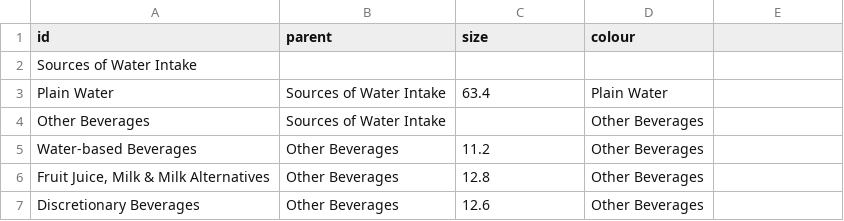
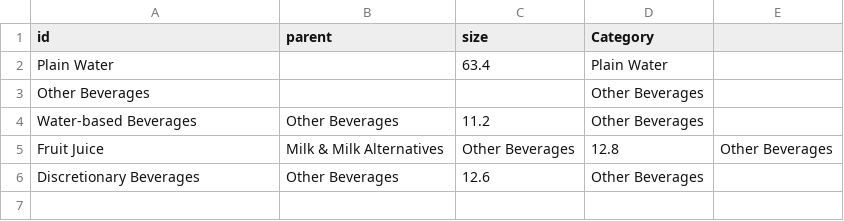
Before and after one commit to eash0006/FIT3179_DV2, a CSV file: sunburst.csv, drawn as a sheet.

Commit message:
Update sunburst.csv

```diff
--- a/sunburst.csv
+++ b/sunburst.csv
@@ -1,7 +1,6 @@
-id,parent,size,colour
-Sources of Water Intake,,,
-Plain Water,Sources of Water Intake,63.4,Plain Water
-Other Beverages,Sources of Water Intake,,Other Beverages
+id,parent,size,Category
+Plain Water,,63.4,Plain Water
+Other Beverages,,,Other Beverages
 Water-based Beverages,Other Beverages,11.2,Other Beverages
-"Fruit Juice, Milk & Milk Alternatives",Other Beverages,12.8,Other Beverages
+Fruit Juice, Milk & Milk Alternatives,Other Beverages,12.8,Other Beverages
 Discretionary Beverages,Other Beverages,12.6,Other Beverages
```
